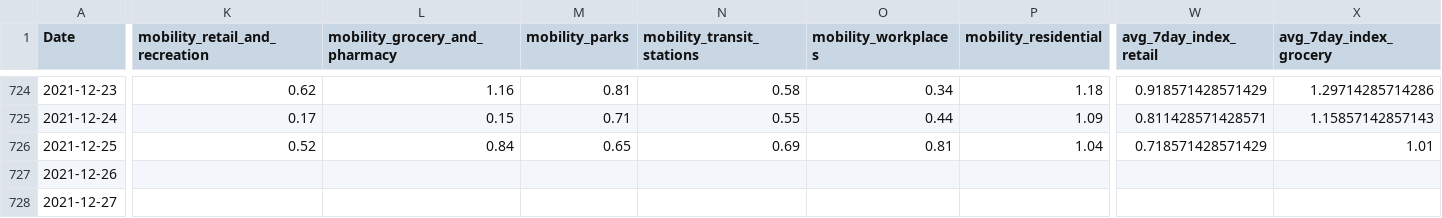
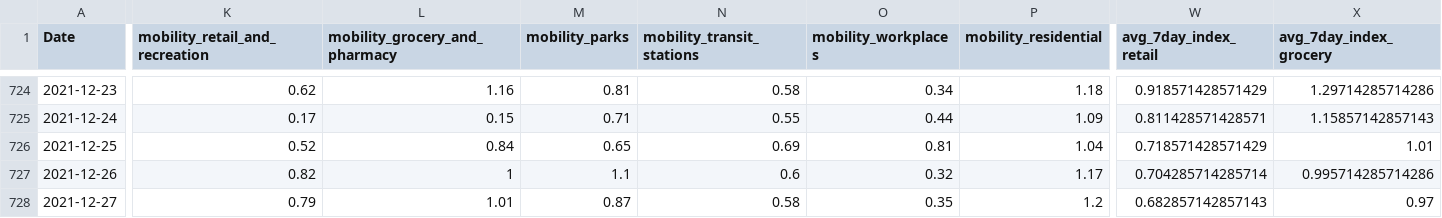
Before and after one commit to christophbaur/mobilitaets_index_zh, a CSV file: data/mobility_index.csv, drawn as a sheet; only a part is shown, gaps mark what is left out; the diff covers the shown part only; the diff names each change by its address in the sheet, - before the commit and + after, or states it on an @@ line.

Commit message:
new data

```diff
--- a/data/mobility_index.csv
+++ b/data/mobility_index.csv
-K727 (mobility_retail_and_recreation): (empty)
+K727 (mobility_retail_and_recreation): 0.82
-L727 (mobility_grocery_and_pharmacy): (empty)
+L727 (mobility_grocery_and_pharmacy): 1
-M727 (mobility_parks): (empty)
+M727 (mobility_parks): 1.1
-N727 (mobility_transit_stations): (empty)
+N727 (mobility_transit_stations): 0.6
-O727 (mobility_workplaces): (empty)
+O727 (mobility_workplaces): 0.32
-P727 (mobility_residential): (empty)
+P727 (mobility_residential): 1.17
-W727 (avg_7day_index_retail): (empty)
+W727 (avg_7day_index_retail): 0.704285714285714
-X727 (avg_7day_index_grocery): (empty)
+X727 (avg_7day_index_grocery): 0.995714285714286
-K728 (mobility_retail_and_recreation): (empty)
+K728 (mobility_retail_and_recreation): 0.79
-L728 (mobility_grocery_and_pharmacy): (empty)
+L728 (mobility_grocery_and_pharmacy): 1.01
-M728 (mobility_parks): (empty)
+M728 (mobility_parks): 0.87
-N728 (mobility_transit_stations): (empty)
+N728 (mobility_transit_stations): 0.58
-O728 (mobility_workplaces): (empty)
+O728 (mobility_workplaces): 0.35
-P728 (mobility_residential): (empty)
+P728 (mobility_residential): 1.2
-W728 (avg_7day_index_retail): (empty)
+W728 (avg_7day_index_retail): 0.682857142857143
-X728 (avg_7day_index_grocery): (empty)
+X728 (avg_7day_index_grocery): 0.97
```
Also changed, not shown: 5 added rows and 66 edited cells elsewhere in this file.
